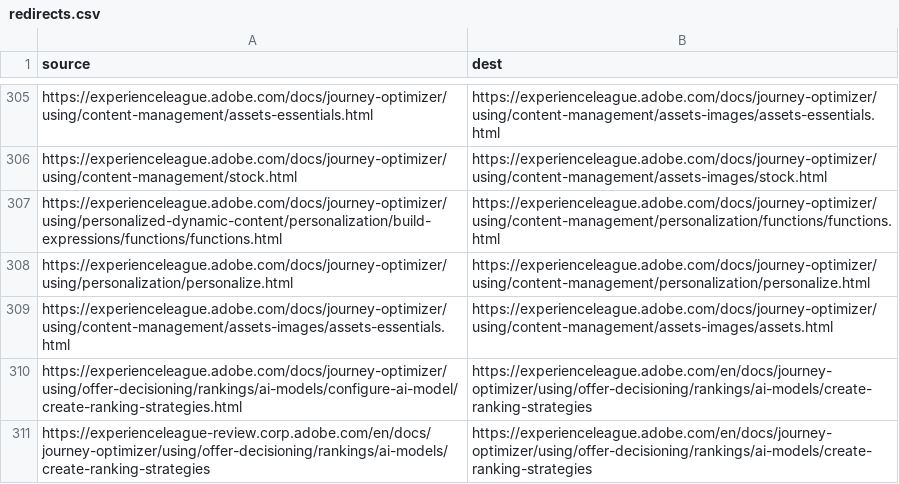
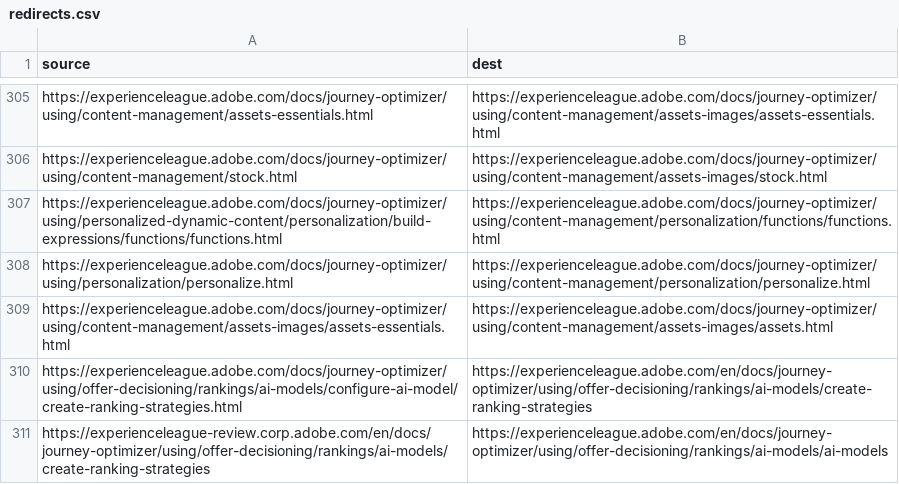
Before and after one commit to AdobeDocs/journey-optimizer.ko-KR, a CSV file: redirects.csv, drawn as a sheet; only a part is shown, gaps mark what is left out.

Commit message:
Updating Old File for core commit cc6c7a94d5905cb48a07bc83f1609a447241dbd6

```diff
--- a/redirects.csv
+++ b/redirects.csv
@@ -310,2 +310,2 @@ https://experienceleague.adobe.com/docs/journey-optimizer/using/content-manageme
 https://experienceleague.adobe.com/docs/journey-optimizer/using/offer-decisioning/rankings/ai-models/configure-ai-model/create-ranking-strategies.html,https://experienceleague.adobe.com/en/docs/journey-optimizer/using/offer-decisioning/rankings/ai-models/create-ranking-strategies
-https://experienceleague-review.corp.adobe.com/en/docs/journey-optimizer/using/offer-decisioning/rankings/ai-models/create-ranking-strategies,https://experienceleague.adobe.com/en/docs/journey-optimizer/using/offer-decisioning/rankings/ai-models/create-ranking-strategies
+https://experienceleague-review.corp.adobe.com/en/docs/journey-optimizer/using/offer-decisioning/rankings/ai-models/create-ranking-strategies,https://experienceleague.adobe.com/en/docs/journey-optimizer/using/offer-decisioning/rankings/ai-models/ai-models
```
